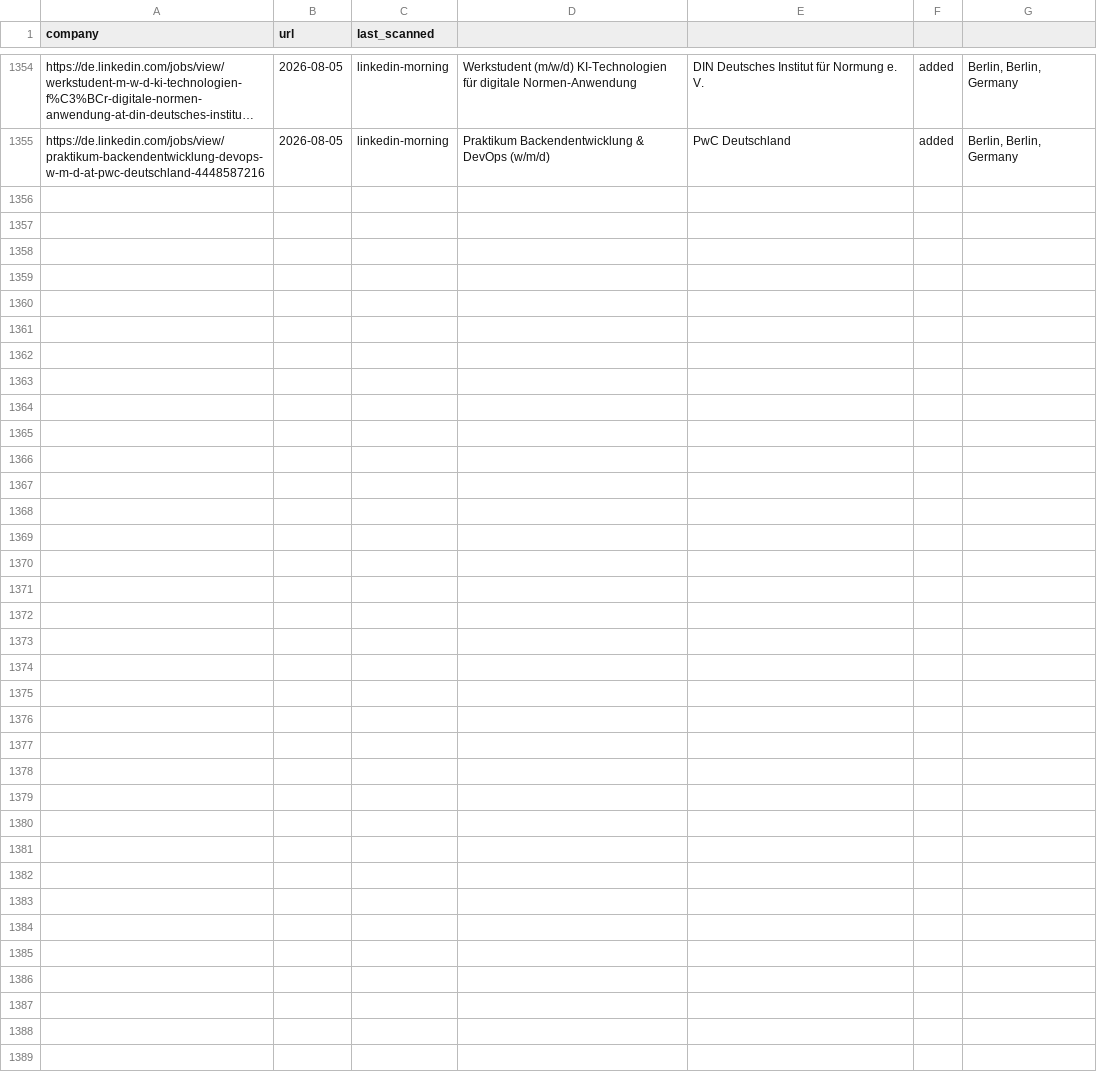
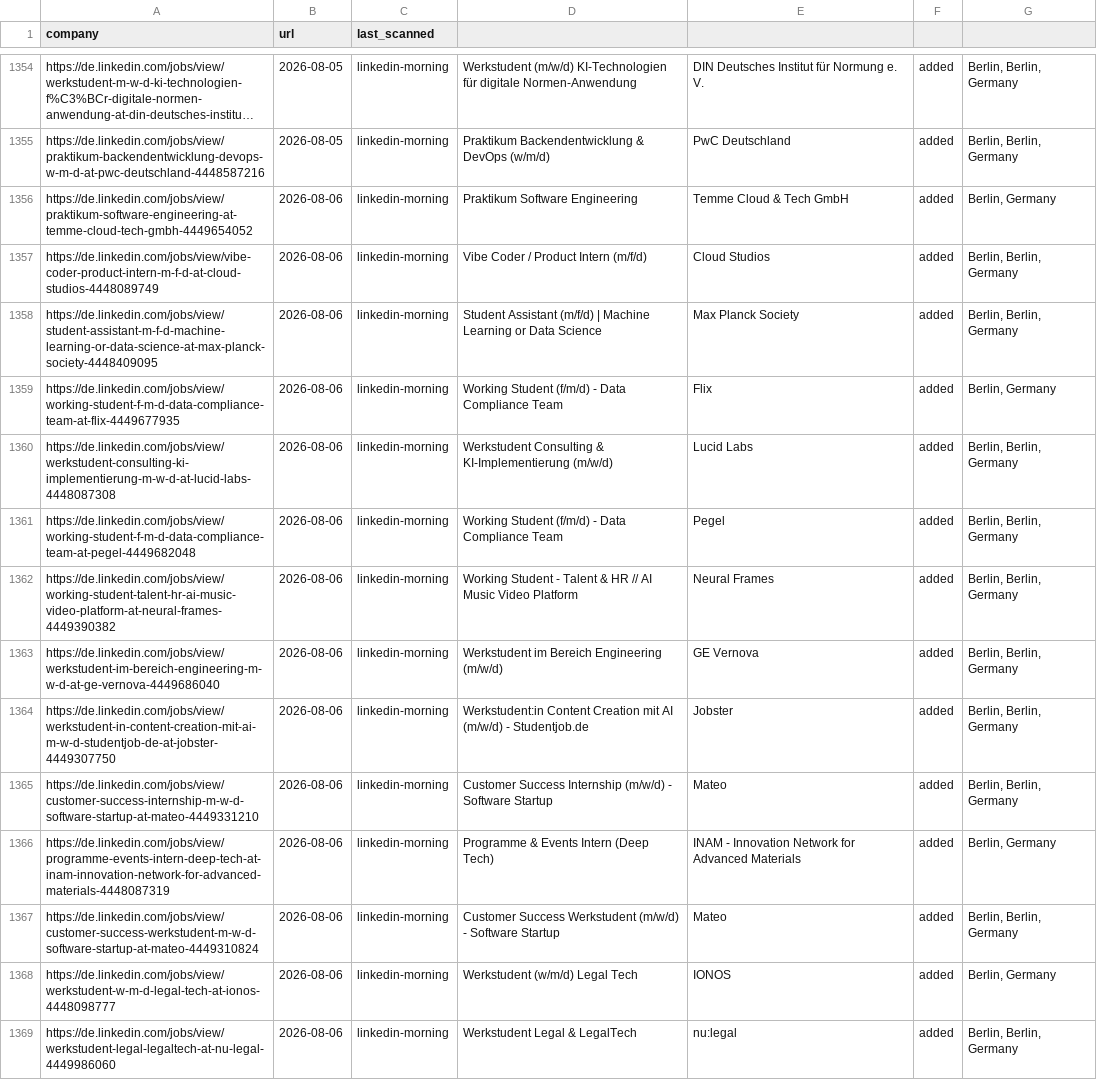
Before and after one commit to Avijeettelkar1/career-ops, a TSV file: data/scan-history.tsv, drawn as a sheet; only a part is shown, gaps mark what is left out; long unchanged cells end in …; the diff names each change by its address in the sheet, - before the commit and + after, or states it on an @@ line.

```diff
--- a/data/scan-history.tsv
+++ b/data/scan-history.tsv
+row 1356: https://de.linkedin.com/jobs/view/praktikum-software-engineering-at-temme-cloud-tech-gmbh-4449654052 | 2026-08-06 | linkedin-morning | Praktikum Software Engineering | Temme Cloud & Tech GmbH | added | Berlin, Germany
+row 1357: https://de.linkedin.com/jobs/view/vibe-coder-product-intern-m-f-d-at-cloud-studios-4448089749 | 2026-08-06 | linkedin-morning | Vibe Coder / Product Intern (m/f/d) | Cloud Studios | added | Berlin, Berlin, Germany
+row 1358: https://de.linkedin.com/jobs/view/student-assistant-m-f-d-machine-learning-or-data-science-at-max-planck-society-4448409095 | 2026-08-06 | linkedin-morning | Student Assistant (m/f/d) | Machine Learning or Data Science | Max Planck Society | added | Berlin, Berlin, Germany
+row 1359: https://de.linkedin.com/jobs/view/working-student-f-m-d-data-compliance-team-at-flix-4449677935 | 2026-08-06 | linkedin-morning | Working Student (f/m/d) - Data Compliance Team | Flix | added | Berlin, Germany
+row 1360: https://de.linkedin.com/jobs/view/werkstudent-consulting-ki-implementierung-m-w-d-at-lucid-labs-4448087308 | 2026-08-06 | linkedin-morning | Werkstudent Consulting & KI-Implementierung (m/w/d) | Lucid Labs | added | Berlin, Berlin, Germany
+row 1361: https://de.linkedin.com/jobs/view/working-student-f-m-d-data-compliance-team-at-pegel-4449682048 | 2026-08-06 | linkedin-morning | Working Student (f/m/d) - Data Compliance Team | Pegel | added | Berlin, Berlin, Germany
+row 1362: https://de.linkedin.com/jobs/view/working-student-talent-hr-ai-music-video-platform-at-neural-frames-4449390382 | 2026-08-06 | linkedin-morning | Working Student - Talent & HR // AI Music Video Platform | Neural Frames | added | Berlin, Berlin, Germany
+row 1363: https://de.linkedin.com/jobs/view/werkstudent-im-bereich-engineering-m-w-d-at-ge-vernova-4449686040 | 2026-08-06 | linkedin-morning | Werkstudent im Bereich Engineering (m/w/d) | GE Vernova | added | Berlin, Berlin, Germany
+row 1364: https://de.linkedin.com/jobs/view/werkstudent-in-content-creation-mit-ai-m-w-d-studentjob-de-at-jobster-4449307750 | 2026-08-06 | linkedin-morning | Werkstudent:in Content Creation mit AI (m/w/d) - Studentjob.de | Jobster | added | Berlin, Berlin, Germany
+row 1365: https://de.linkedin.com/jobs/view/customer-success-internship-m-w-d-software-startup-at-mateo-4449331210 | 2026-08-06 | linkedin-morning | Customer Success Internship (m/w/d) - Software Startup | Mateo | added | Berlin, Berlin, Germany
+row 1366: https://de.linkedin.com/jobs/view/programme-events-intern-deep-tech-at-inam-innovation-network-for-advanced-materials-4448087319 | 2026-08-06 | linkedin-morning | Programme & Events Intern (Deep Tech) | INAM - Innovation Network for Advanced Materials | added | Berlin, Germany
+row 1367: https://de.linkedin.com/jobs/view/customer-success-werkstudent-m-w-d-software-startup-at-mateo-4449310824 | 2026-08-06 | linkedin-morning | Customer Success Werkstudent (m/w/d) - Software Startup | Mateo | added | Berlin, Berlin, Germany
+row 1368: https://de.linkedin.com/jobs/view/werkstudent-w-m-d-legal-tech-at-ionos-4448098777 | 2026-08-06 | linkedin-morning | Werkstudent (w/m/d) Legal Tech | IONOS | added | Berlin, Germany
+row 1369: https://de.linkedin.com/jobs/view/werkstudent-legal-legaltech-at-nu-legal-4449986060 | 2026-08-06 | linkedin-morning | Werkstudent Legal & LegalTech | nu:legal | added | Berlin, Berlin, Germany
```
Also changed, not shown: 2 other files.
